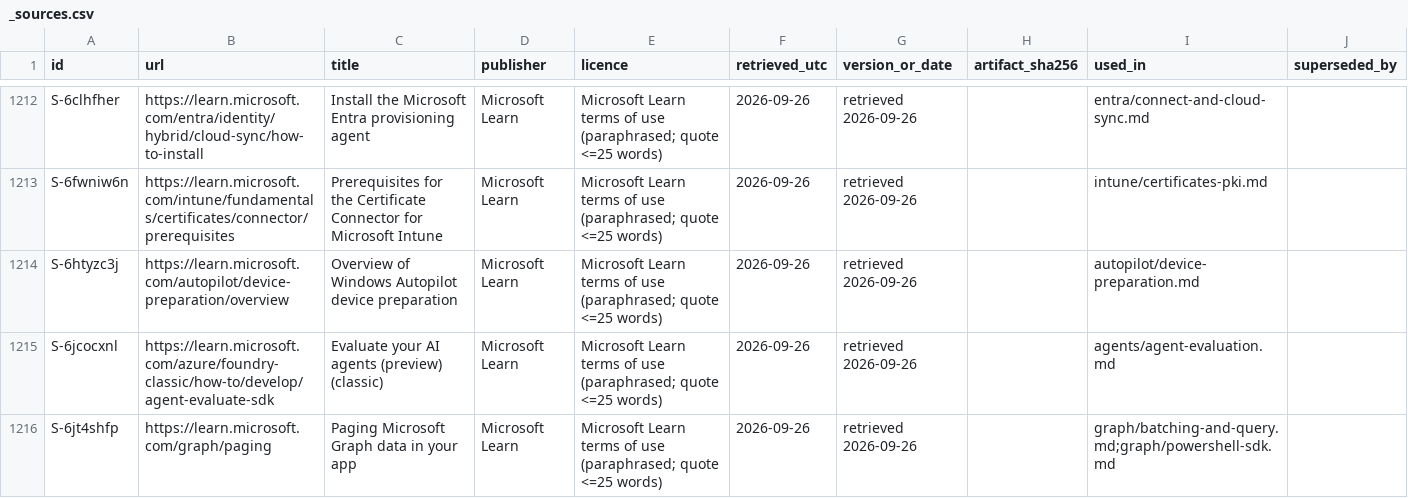
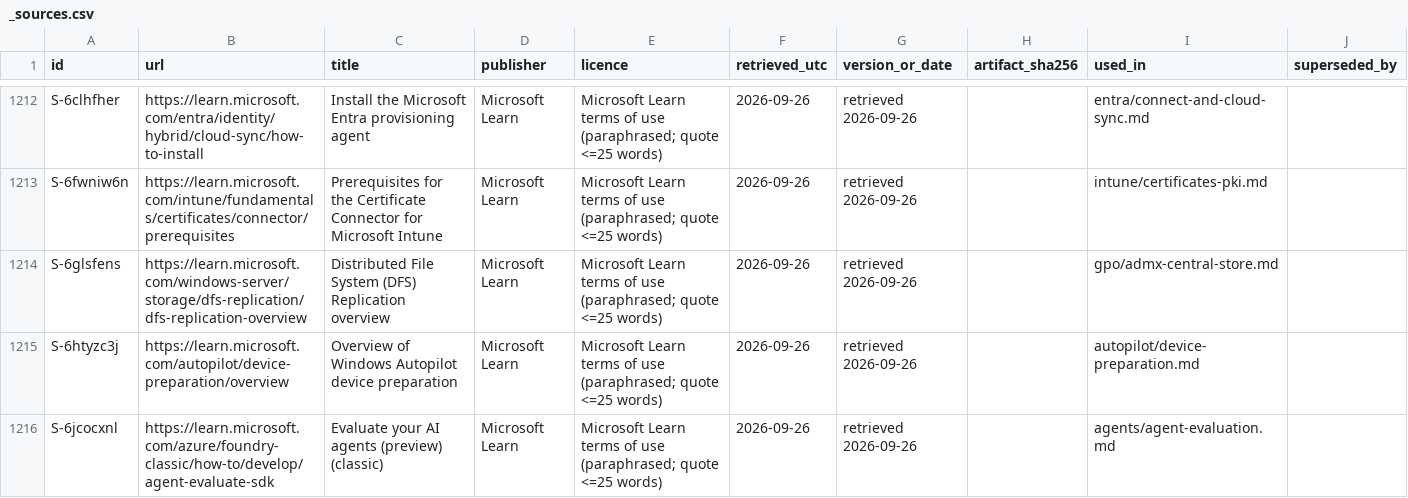
Before and after one commit to mikkielt/it-ops-kb, a CSV file: _sources.csv, drawn as a sheet; only a part is shown, gaps mark what is left out; the shorter side is filled out with more unchanged rows; the diff covers the shown part only.

```diff
--- a/_sources.csv
+++ b/_sources.csv
@@ -1213,2 +1213,3 @@ S-6clhfher,https://learn.microsoft.com/entra/identity/hybrid/cloud-sync/how-to-i
 S-6fwniw6n,https://learn.microsoft.com/intune/fundamentals/certificates/connector/prerequisites,Prerequisites for the Certificate Connector for Microsoft Intune,Microsoft Learn,Microsoft Learn terms of use (paraphrased; quote <=25 words),2026-09-26,retrieved 2026-09-26,,intune/certificates-pki.md,
+S-6glsfens,https://learn.microsoft.com/windows-server/storage/dfs-replication/dfs-replication-overview,Distributed File System (DFS) Replication overview,Microsoft Learn,Microsoft Learn terms of use (paraphrased; quote <=25 words),2026-09-26,retrieved 2026-09-26,,gpo/admx-central-store.md,
 S-6htyzc3j,https://learn.microsoft.com/autopilot/device-preparation/overview,Overview of Windows Autopilot device preparation,Microsoft Learn,Microsoft Learn terms of use (paraphrased; quote <=25 words),2026-09-26,retrieved 2026-09-26,,autopilot/device-preparation.md,
```
Also changed, not shown: 2 added rows elsewhere in this file, _coverage.csv, 4 other files.
